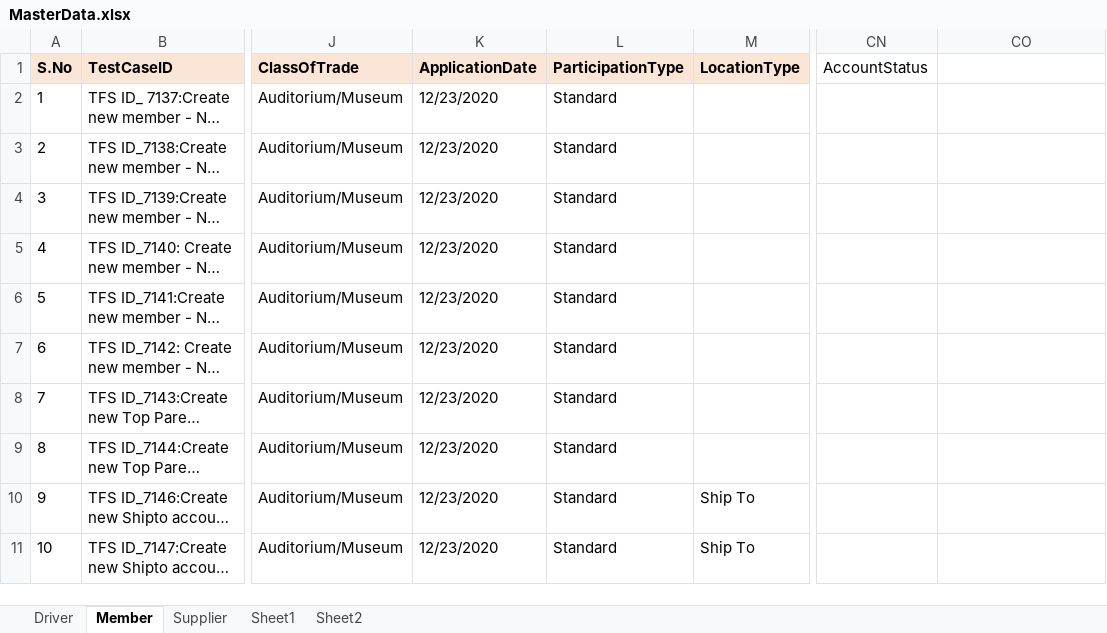
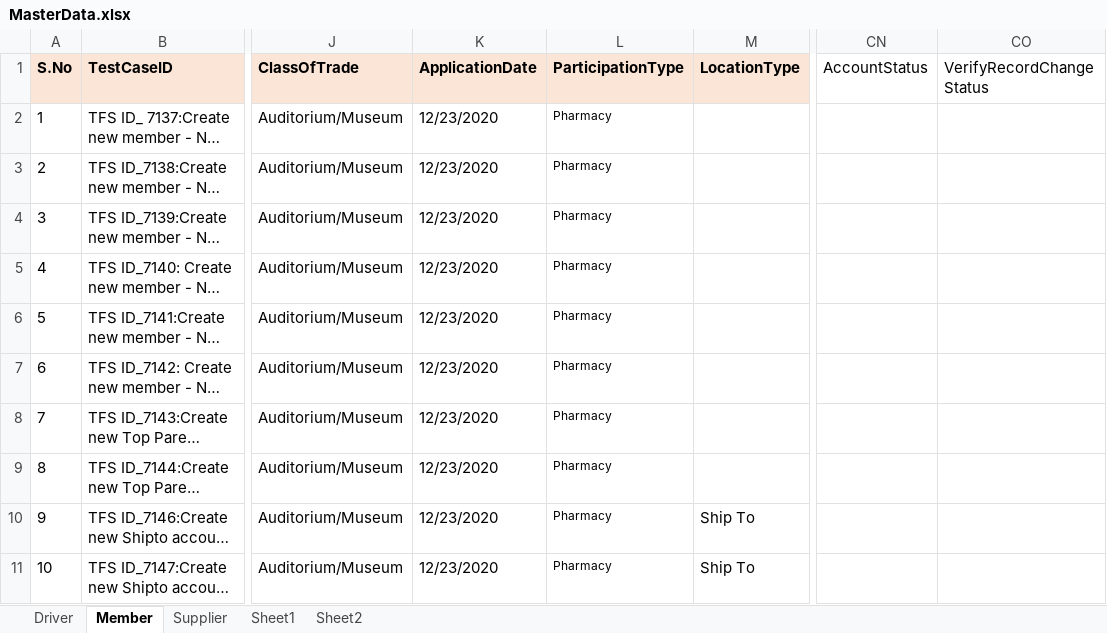
Before and after one commit to GomathiPriya20/Dynamics-CRM-Stage, an Excel workbook: TestNG/data/MasterData.xlsx, sheet Member, drawn as a sheet; only a part is shown, gaps mark what is left out; long unchanged cells end in …; values as stored, in another font and other column widths than the file's, no borders; the diff covers the shown part only; the diff names each change by its address in the sheet, - before the commit and + after, or states it on an @@ line.

```diff
--- a/TestNG/data/MasterData.xlsx (sheet Member)
+++ b/TestNG/data/MasterData.xlsx (sheet Member)
-CO1: (empty)
+CO1: VerifyRecordChangeStatus
-L2:L11 (ParticipationType): Standard
+L2:L11 (ParticipationType): Pharmacy
@@ L2:L11 text size: smaller @@
```
Also changed, not shown: 1 added row, 1 removed row, 14 edited cells and cell formats elsewhere in this sheet, sheet Supplier, sheet Driver, TestNG/data/MasterData - Copy (2).xlsx, 21 other files.
